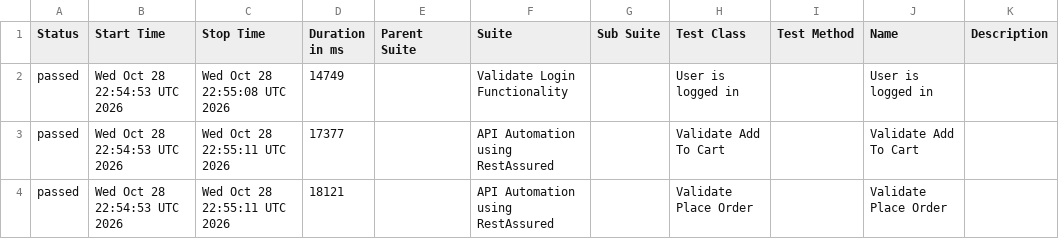
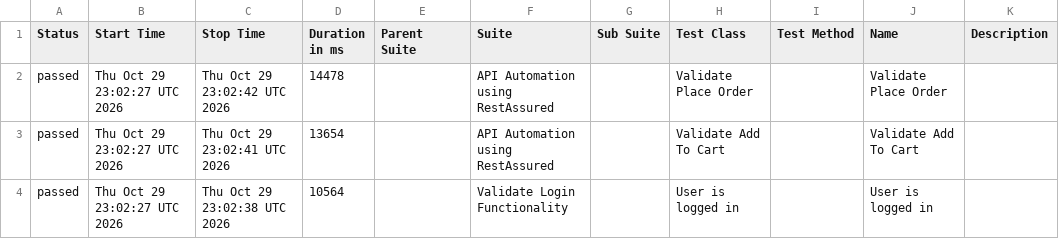
Before and after one commit to Hemanthvk18/E2EAutomation, a CSV file: data/suites.csv, drawn as a sheet.

```diff
--- a/data/suites.csv
+++ b/data/suites.csv
@@ -1,4 +1,4 @@
 "Status","Start Time","Stop Time","Duration in ms","Parent Suite","Suite","Sub Suite","Test Class","Test Method","Name","Description"
-"passed","Wed Oct 28 22:54:53 UTC 2026","Wed Oct 28 22:55:08 UTC 2026","14749","","Validate Login Functionality","","User is logged in","","User is logged in",""
-"passed","Wed Oct 28 22:54:53 UTC 2026","Wed Oct 28 22:55:11 UTC 2026","17377","","API Automation using RestAssured","","Validate Add To Cart","","Validate Add To Cart",""
-"passed","Wed Oct 28 22:54:53 UTC 2026","Wed Oct 28 22:55:11 UTC 2026","18121","","API Automation using RestAssured","","Validate Place Order","","Validate Place Order",""
+"passed","Thu Oct 29 23:02:27 UTC 2026","Thu Oct 29 23:02:42 UTC 2026","14478","","API Automation using RestAssured","","Validate Place Order","","Validate Place Order",""
+"passed","Thu Oct 29 23:02:27 UTC 2026","Thu Oct 29 23:02:41 UTC 2026","13654","","API Automation using RestAssured","","Validate Add To Cart","","Validate Add To Cart",""
+"passed","Thu Oct 29 23:02:27 UTC 2026","Thu Oct 29 23:02:38 UTC 2026","10564","","Validate Login Functionality","","User is logged in","","User is logged in",""
```
Also changed, not shown: 23 other files.
